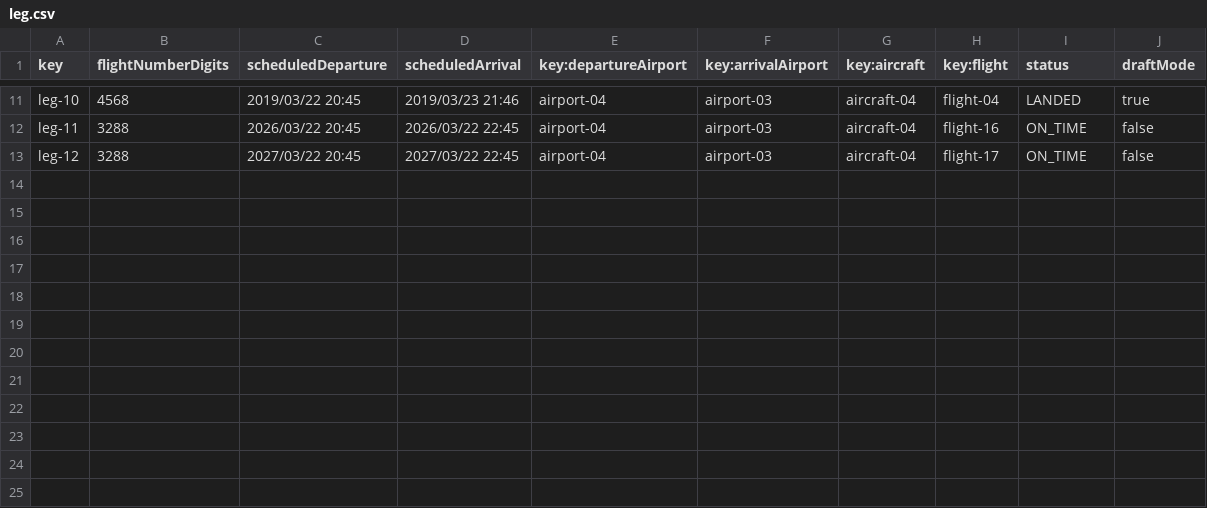
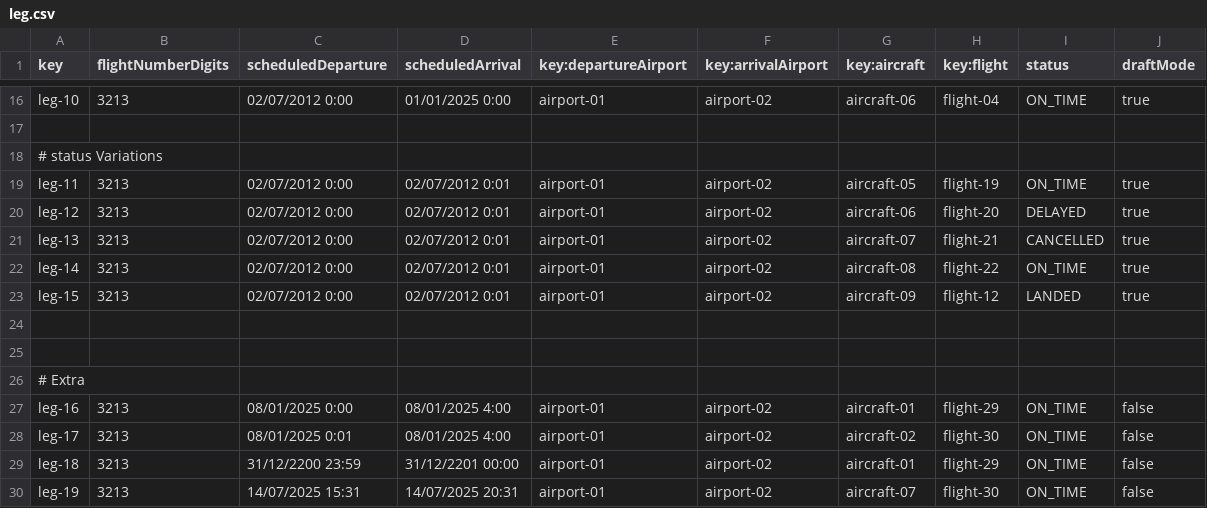
Before and after one commit to AlbertoValenzuelaMunoz1/DP2-C1.002, a CSV file: src/main/resources/WEB-INF/data/sample/leg.csv, drawn as a sheet; only a part is shown, gaps mark what is left out; addresses are those after the commit; the diff covers the shown part only; the diff names each change by its address in the sheet, - before the commit and + after, or states it on an @@ line.

```diff
--- a/src/main/resources/WEB-INF/data/sample/leg.csv
+++ b/src/main/resources/WEB-INF/data/sample/leg.csv
-B16 (flightNumberDigits): 4568
+B16 (flightNumberDigits): 3213
-C16 (scheduledDeparture): 2019/03/22 20:45
+C16 (scheduledDeparture): 02/07/2012 0:00
-D16 (scheduledArrival): 2019/03/23 21:46
+D16 (scheduledArrival): 01/01/2025 0:00
-E16 (key:departureAirport): airport-04
+E16 (key:departureAirport): airport-01
-F16 (key:arrivalAirport): airport-03
+F16 (key:arrivalAirport): airport-02
-G16 (key:aircraft): aircraft-04
+G16 (key:aircraft): aircraft-06
-I16 (status): LANDED
+I16 (status): ON_TIME
+row 17: (empty)
+row 18: # status Variations
-B19:B20 (flightNumberDigits): 3288
+B19:B20 (flightNumberDigits): 3213
-C19 (scheduledDeparture): 2026/03/22 20:45
+C19 (scheduledDeparture): 02/07/2012 0:00
-D19 (scheduledArrival): 2026/03/22 22:45
+D19 (scheduledArrival): 02/07/2012 0:01
-E19:E20 (key:departureAirport): airport-04
+E19:E20 (key:departureAirport): airport-01
-F19:F20 (key:arrivalAirport): airport-03
+F19:F20 (key:arrivalAirport): airport-02
-G19 (key:aircraft): aircraft-04
+G19 (key:aircraft): aircraft-05
-H19 (key:flight): flight-16
+H19 (key:flight): flight-19
-J19:J20 (draftMode): false
+J19:J20 (draftMode): true
-C20 (scheduledDeparture): 2027/03/22 20:45
+C20 (scheduledDeparture): 02/07/2012 0:00
-D20 (scheduledArrival): 2027/03/22 22:45
+D20 (scheduledArrival): 02/07/2012 0:01
-G20 (key:aircraft): aircraft-04
+G20 (key:aircraft): aircraft-06
-H20 (key:flight): flight-17
+H20 (key:flight): flight-20
-I20 (status): ON_TIME
+I20 (status): DELAYED
+row 21: leg-13 | 3213 | 02/07/2012 0:00 | 02/07/2012 0:01 | airport-01 | airport-02 | aircraft-07 | flight-21 | CANCELLED | true
+row 22: leg-14 | 3213 | 02/07/2012 0:00 | 02/07/2012 0:01 | airport-01 | airport-02 | aircraft-08 | flight-22 | ON_TIME | true
+row 23: leg-15 | 3213 | 02/07/2012 0:00 | 02/07/2012 0:01 | airport-01 | airport-02 | aircraft-09 | flight-12 | LANDED | true
+row 24: (empty)
+row 25: (empty)
+row 26: # Extra
+row 27: leg-16 | 3213 | 08/01/2025 0:00 | 08/01/2025 4:00 | airport-01 | airport-02 | aircraft-01 | flight-29 | ON_TIME | false
+row 28: leg-17 | 3213 | 08/01/2025 0:01 | 08/01/2025 4:00 | airport-01 | airport-02 | aircraft-02 | flight-30 | ON_TIME | false
+row 29: leg-18 | 3213 | 31/12/2200 23:59 | 31/12/2201 00:00 | airport-01 | airport-02 | aircraft-01 | flight-29 | ON_TIME | false
+row 30: leg-19 | 3213 | 14/07/2025 15:31 | 14/07/2025 20:31 | airport-01 | airport-02 | aircraft-07 | flight-30 | ON_TIME | false
```
Also changed, not shown: 6 added rows and 58 edited cells elsewhere in this file, src/main/resources/WEB-INF/data/sample/flight.csv.
